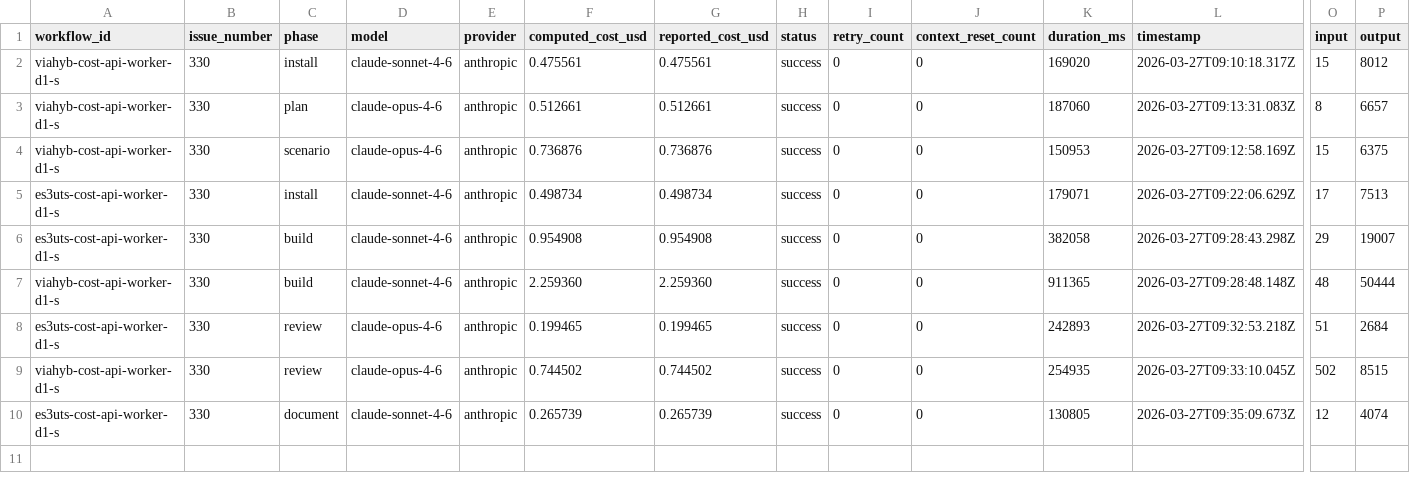
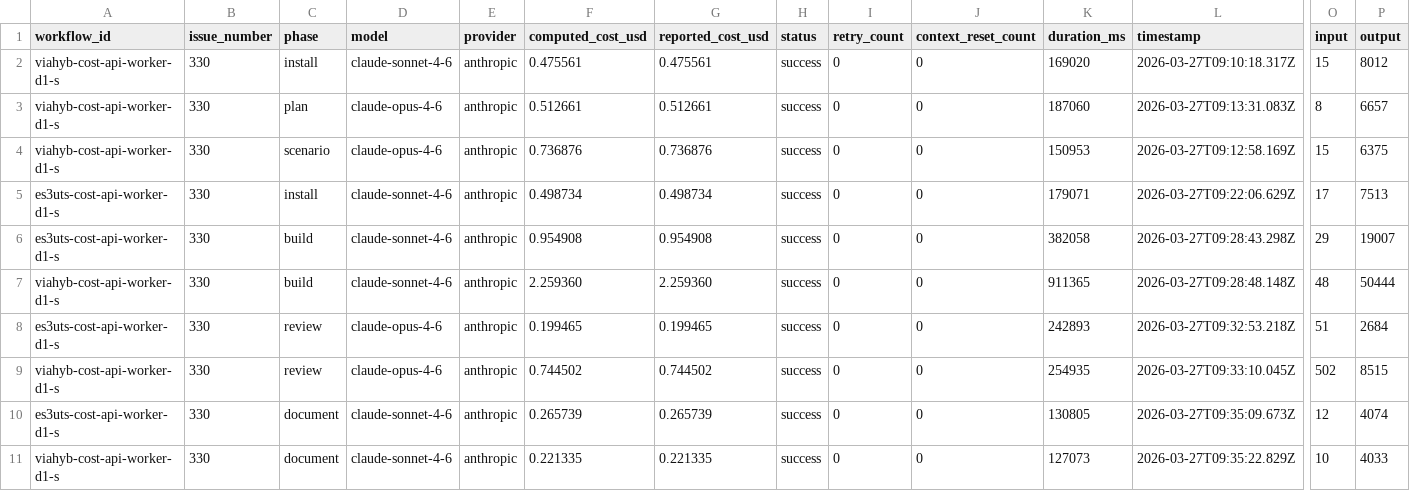
Before and after one commit to paysdoc/AI_Dev_Workflow, a CSV file: projects/AI_Dev_Workflow/330-cost-api-worker-d1-schema-auth-and-ingest-endpoint.csv, drawn as a sheet; only a part is shown, gaps mark what is left out; rows hold the shown columns only; the diff names each change by its address in the sheet, - before the commit and + after, or states it on an @@ line.

```diff
--- a/projects/AI_Dev_Workflow/330-cost-api-worker-d1-schema-auth-and-ingest-endpoint.csv
+++ b/projects/AI_Dev_Workflow/330-cost-api-worker-d1-schema-auth-and-ingest-endpoint.csv
+row 11: viahyb-cost-api-worker-d1-s | 330 | document | claude-sonnet-4-6 | anthropic | 0.221335 | 0.221335 | success | 0 | 0 | 127073 | 2026-03-27T09:35:22.829Z | 10 | 4033
```
Also changed, not shown: projects/AI_Dev_Workflow/total-cost.csv.
